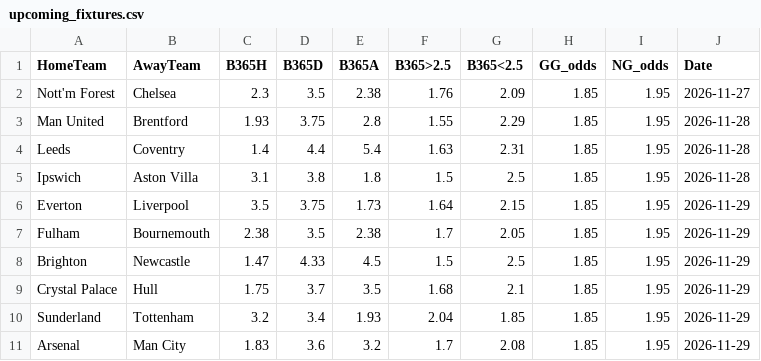
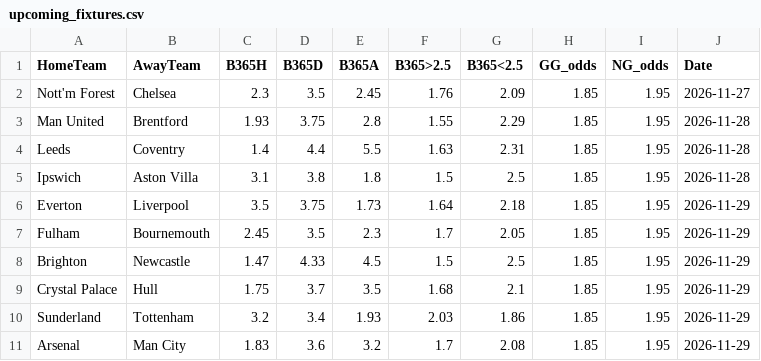
Before and after one commit to boukakos/palavoiBetPredictor, a CSV file: data/upcoming_fixtures.csv, drawn as a sheet.

```diff
--- a/data/upcoming_fixtures.csv
+++ b/data/upcoming_fixtures.csv
@@ -1,11 +1,11 @@
 HomeTeam,AwayTeam,B365H,B365D,B365A,B365>2.5,B365<2.5,GG_odds,NG_odds,Date
-Nott'm Forest,Chelsea,2.3,3.5,2.38,1.76,2.09,1.85,1.95,2026-11-27
+Nott'm Forest,Chelsea,2.3,3.5,2.45,1.76,2.09,1.85,1.95,2026-11-27
 Man United,Brentford,1.93,3.75,2.8,1.55,2.29,1.85,1.95,2026-11-28
-Leeds,Coventry,1.4,4.4,5.4,1.63,2.31,1.85,1.95,2026-11-28
+Leeds,Coventry,1.4,4.4,5.5,1.63,2.31,1.85,1.95,2026-11-28
 Ipswich,Aston Villa,3.1,3.8,1.8,1.5,2.5,1.85,1.95,2026-11-28
-Everton,Liverpool,3.5,3.75,1.73,1.64,2.15,1.85,1.95,2026-11-29
-Fulham,Bournemouth,2.38,3.5,2.38,1.7,2.05,1.85,1.95,2026-11-29
+Everton,Liverpool,3.5,3.75,1.73,1.64,2.18,1.85,1.95,2026-11-29
+Fulham,Bournemouth,2.45,3.5,2.3,1.7,2.05,1.85,1.95,2026-11-29
 Brighton,Newcastle,1.47,4.33,4.5,1.5,2.5,1.85,1.95,2026-11-29
 Crystal Palace,Hull,1.75,3.7,3.5,1.68,2.1,1.85,1.95,2026-11-29
-Sunderland,Tottenham,3.2,3.4,1.93,2.04,1.85,1.85,1.95,2026-11-29
+Sunderland,Tottenham,3.2,3.4,1.93,2.03,1.86,1.85,1.95,2026-11-29
 Arsenal,Man City,1.83,3.6,3.2,1.7,2.08,1.85,1.95,2026-11-29
```
Also changed, not shown: data/predictions/live_upcoming_predictions.csv, 1 other file.
